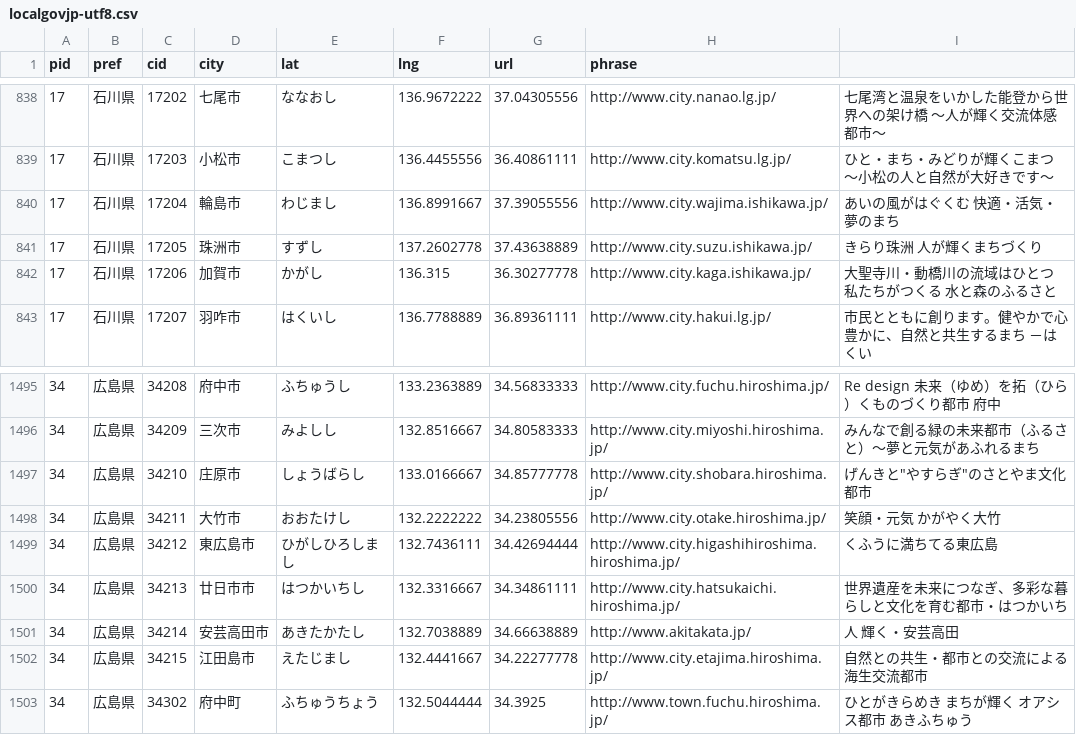
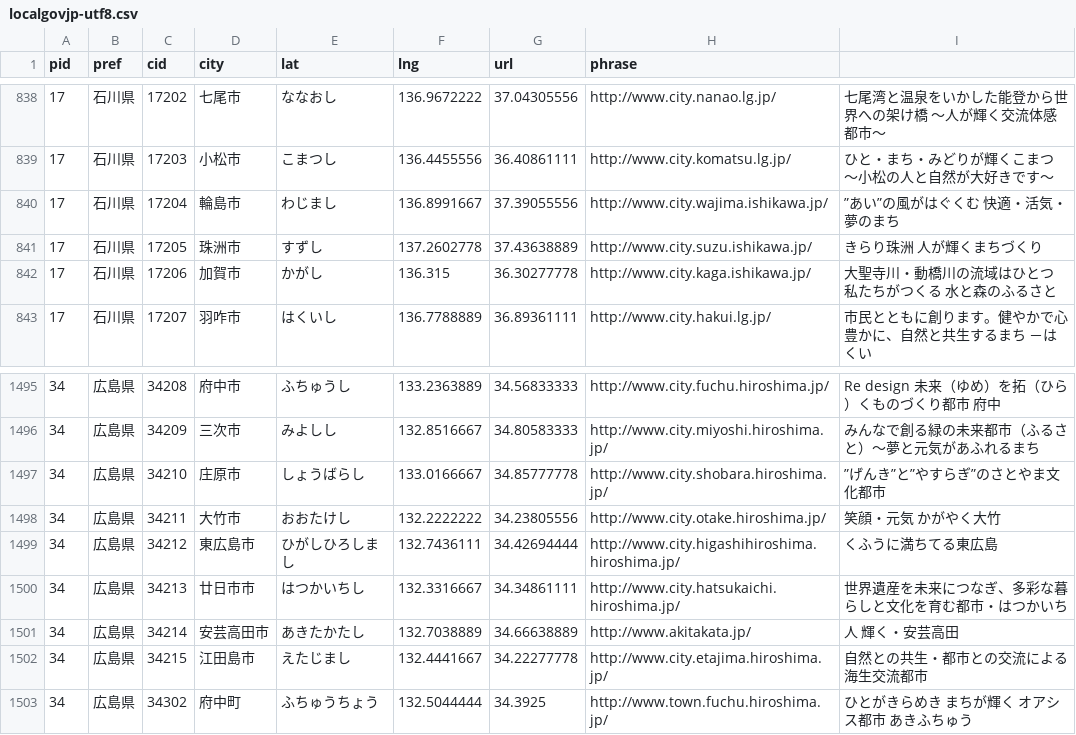
Before and after one commit to kentaro110u/localgovjp, a CSV file: localgovjp-utf8.csv, drawn as a sheet; only a part is shown, gaps mark what is left out; the diff names each change by its address in the sheet, - before the commit and + after, or states it on an @@ line.

```diff
--- a/localgovjp-utf8.csv
+++ b/localgovjp-utf8.csv
-I840: あいの風がはぐくむ 快適・活気・夢のまち
+I840: ”あい”の風がはぐくむ 快適・活気・夢のまち
-I1497: げんきと"やすらぎ"のさとやま文化都市
+I1497: ”げんき”と”やすらぎ”のさとやま文化都市
```
Also changed, not shown: 2 other files.
